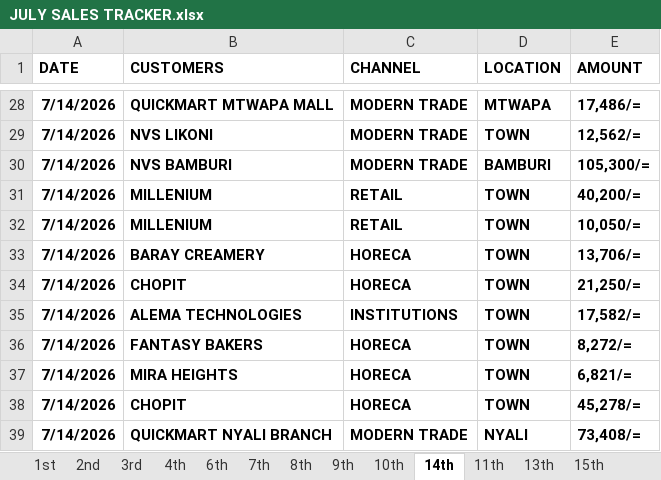
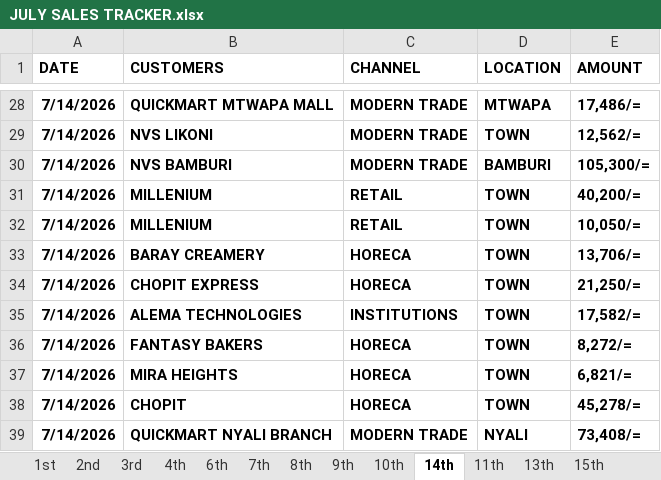
Before and after one commit to kwetu-stack/Coast-Insights, an Excel workbook: July sales/JULY SALES TRACKER.xlsx, sheet 14th, drawn as a sheet; only a part is shown, gaps mark what is left out; values as stored, in another font and other column widths than the file's, no borders; the diff names each change by its address in the sheet, - before the commit and + after, or states it on an @@ line.

```diff
--- a/July sales/JULY SALES TRACKER.xlsx (sheet 14th)
+++ b/July sales/JULY SALES TRACKER.xlsx (sheet 14th)
-B34 (CUSTOMERS): CHOPIT
+B34 (CUSTOMERS): CHOPIT EXPRESS
```
Also changed, not shown: sheet 4th, sheet 1st, other sheet tabs, 14 other files.
